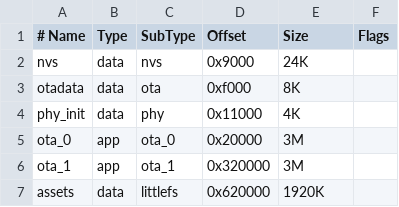
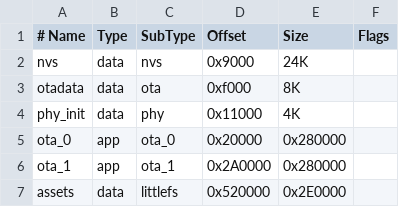
Before and after one commit to HighCodeh/TentacleOS, a CSV file: firmware_p4/partitions.csv, drawn as a sheet.

Commit message:
build(partitions): shrink OTA slots to grow assets partition

```diff
--- a/firmware_p4/partitions.csv
+++ b/firmware_p4/partitions.csv
@@ -4,4 +4,4 @@ otadata,    data,       ota,            0xf000,     8K,
 phy_init,   data,       phy,            0x11000,    4K,
-ota_0,      app,        ota_0,          0x20000,    3M,
-ota_1,      app,        ota_1,          0x320000,   3M,
-assets,     data,       littlefs,       0x620000,   1920K,
+ota_0,      app,        ota_0,          0x20000,    0x280000,
+ota_1,      app,        ota_1,          0x2A0000,   0x280000,
+assets,     data,       littlefs,       0x520000,   0x2E0000,
```
